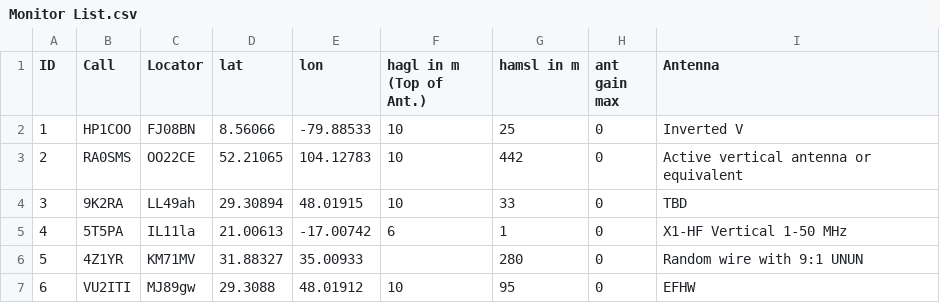
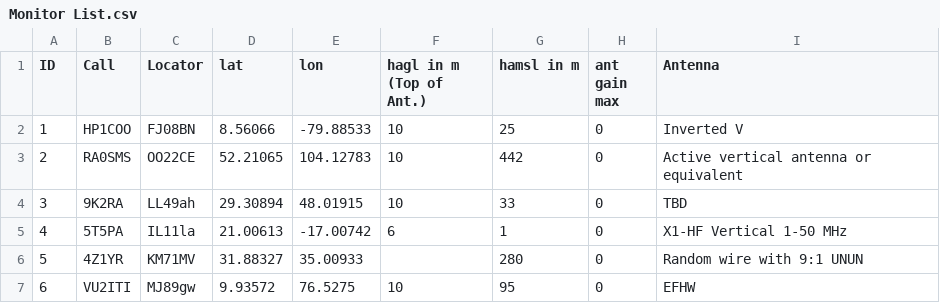
Before and after one commit to HB9VQQ/WSPRBeacon, a CSV file: Monitor List.csv, drawn as a sheet.

Commit message:
Add files via upload

```diff
--- a/Monitor List.csv
+++ b/Monitor List.csv
@@ -6,2 +6,2 @@ ID,Call,Locator,lat,lon,hagl in m (Top of Ant.),hamsl in m,ant gain max,Antenna
 5,4Z1YR,KM71MV,31.88327,35.00933,,280,0,Random wire with 9:1 UNUN
-6,VU2ITI,MJ89gw,29.3088,48.01912,10,95,0,EFHW
+6,VU2ITI,MJ89gw,9.93572,76.5275,10,95,0,EFHW
```
